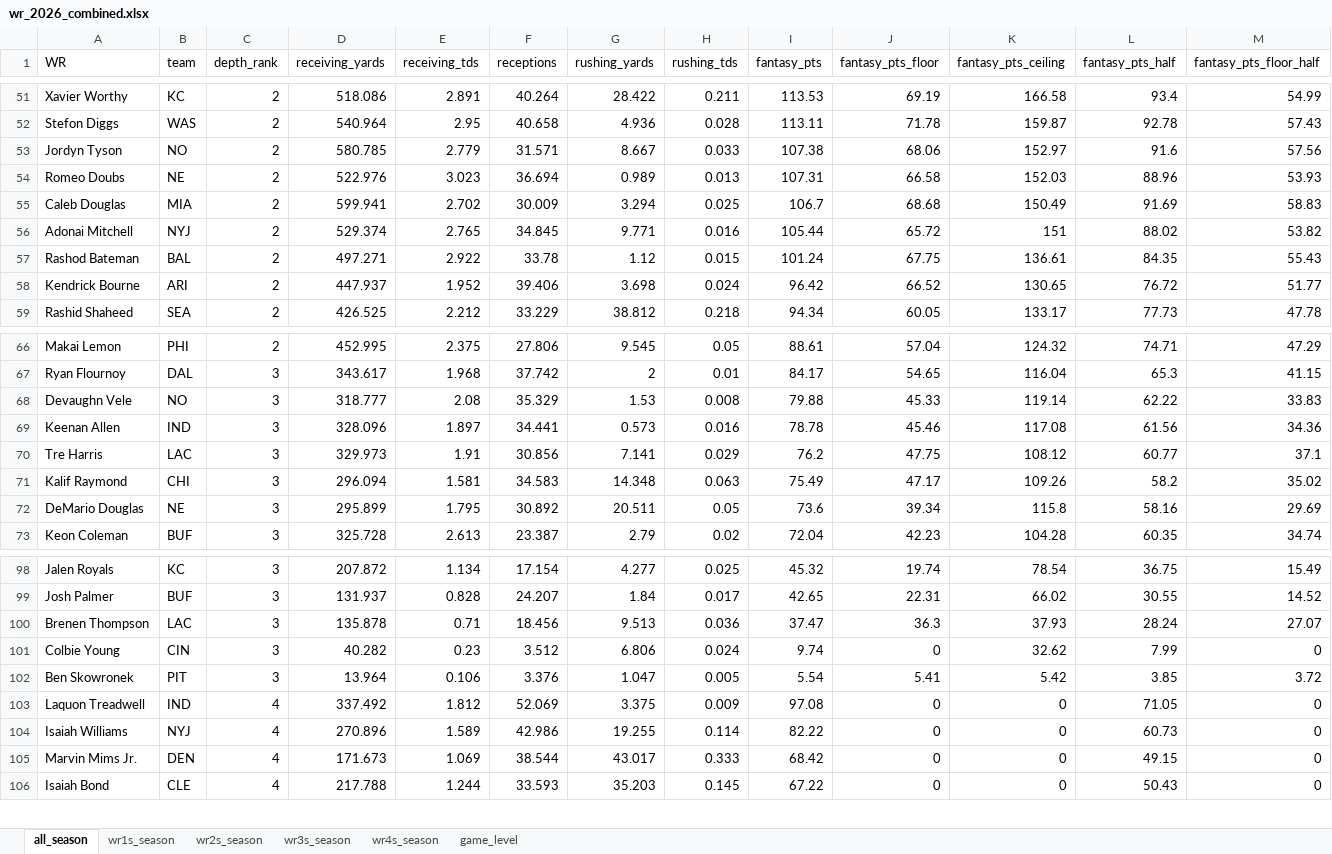
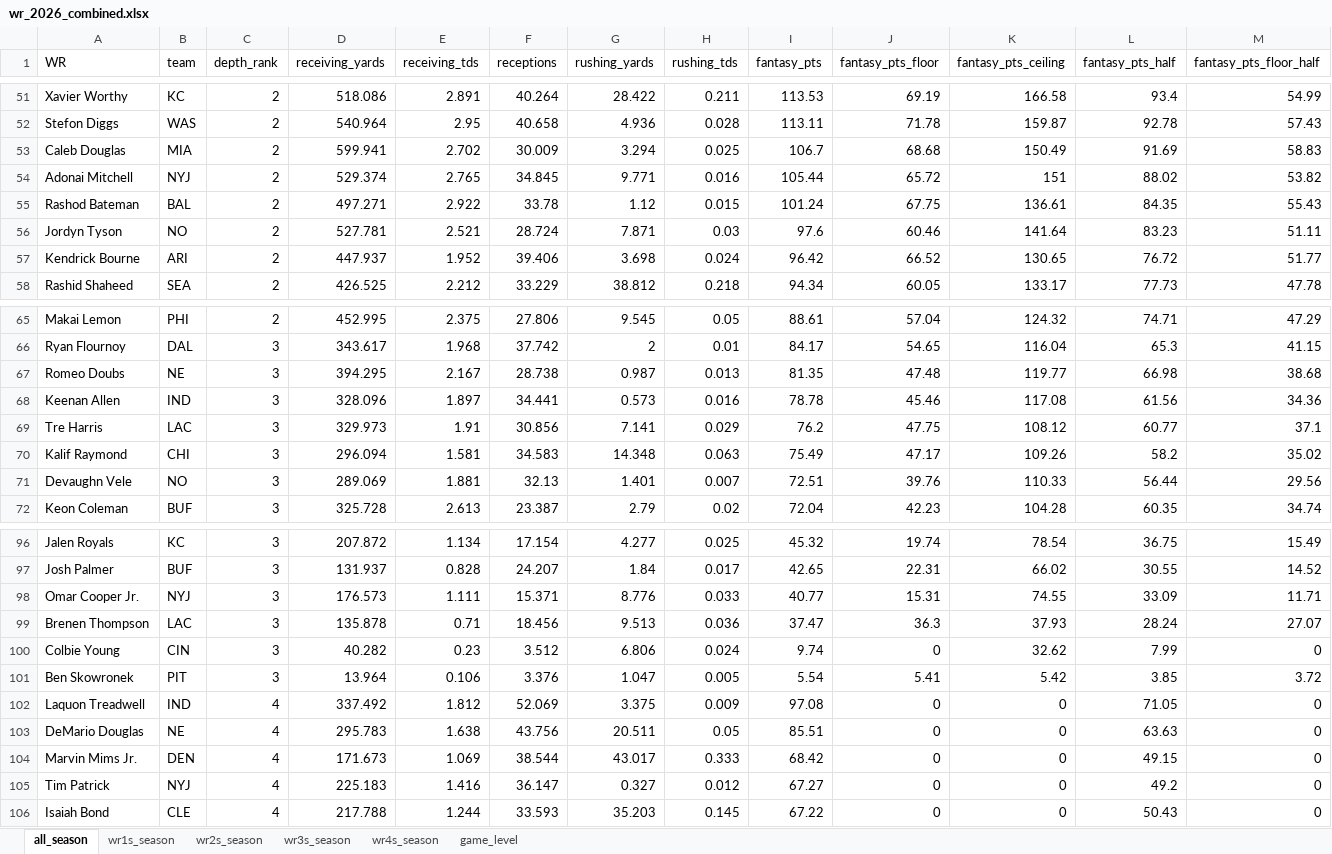
Before and after one commit to egomaniacsfantasy/lineup-lab, an Excel workbook: projections/wr_2026_combined.xlsx, sheet all_season, drawn as a sheet; only a part is shown, gaps mark what is left out; values as stored, in another font and other column widths than the file's, no borders; removed rows and columns are numbered as before the commit, all else as after; rows hold the shown columns only; the diff covers the shown part only; the diff names each change by its address in the sheet, - before the commit and + after, or states it on an @@ line.

```diff
--- a/projections/wr_2026_combined.xlsx (sheet all_season)
+++ b/projections/wr_2026_combined.xlsx (sheet all_season)
-row 53: Jordyn Tyson | NO | 2 | 580.785 | 2.779 | 31.571 | 8.667 | 0.033 | 107.38 | 68.06 | 152.97 | 91.6 | 57.56
-row 54: Romeo Doubs | NE | 2 | 522.976 | 3.023 | 36.694 | 0.989 | 0.013 | 107.31 | 66.58 | 152.03 | 88.96 | 53.93
+row 56: Jordyn Tyson | NO | 2 | 527.781 | 2.521 | 28.724 | 7.871 | 0.03 | 97.6 | 60.46 | 141.64 | 83.23 | 51.11
-row 68: Devaughn Vele | NO | 3 | 318.777 | 2.08 | 35.329 | 1.53 | 0.008 | 79.88 | 45.33 | 119.14 | 62.22 | 33.83
+row 67: Romeo Doubs | NE | 3 | 394.295 | 2.167 | 28.738 | 0.987 | 0.013 | 81.35 | 47.48 | 119.77 | 66.98 | 38.68
-row 72: DeMario Douglas | NE | 3 | 295.899 | 1.795 | 30.892 | 20.511 | 0.05 | 73.6 | 39.34 | 115.8 | 58.16 | 29.69
+row 71: Devaughn Vele | NO | 3 | 289.069 | 1.881 | 32.13 | 1.401 | 0.007 | 72.51 | 39.76 | 110.33 | 56.44 | 29.56
+row 98: Omar Cooper Jr. | NYJ | 3 | 176.573 | 1.111 | 15.371 | 8.776 | 0.033 | 40.77 | 15.31 | 74.55 | 33.09 | 11.71
-row 104: Isaiah Williams | NYJ | 4 | 270.896 | 1.589 | 42.986 | 19.255 | 0.114 | 82.22 | 0 | 0 | 60.73 | 0
+row 103: DeMario Douglas | NE | 4 | 295.783 | 1.638 | 43.756 | 20.511 | 0.05 | 85.51 | 0 | 0 | 63.63 | 0
+row 105: Tim Patrick | NYJ | 4 | 225.183 | 1.416 | 36.147 | 0.327 | 0.012 | 67.27 | 0 | 0 | 49.2 | 0
```
Also changed, not shown: 1 added row, 3 removed rows and 20 edited cells elsewhere in this sheet, sheet game_level, sheet wr4s_season, sheet wr3s_season, sheet wr2s_season, sheet wr1s_season.
